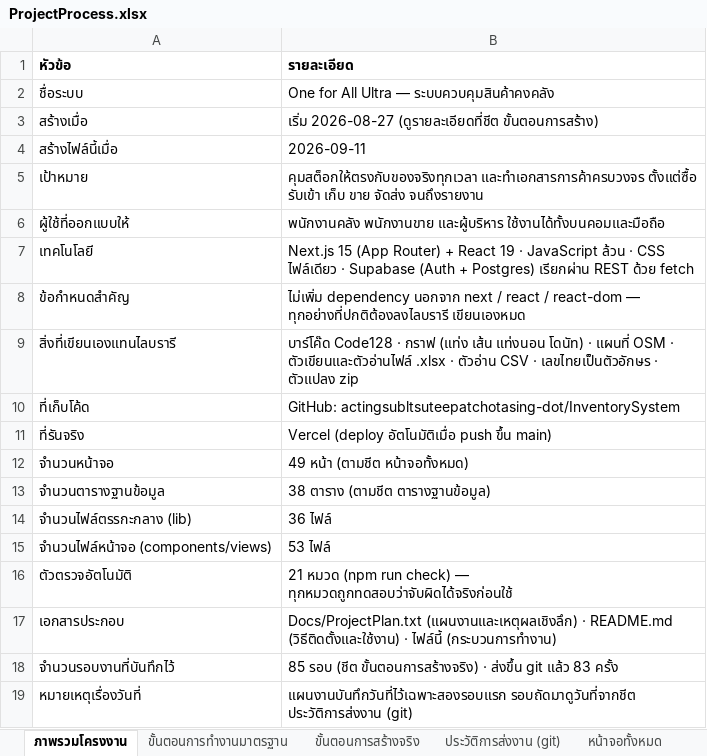
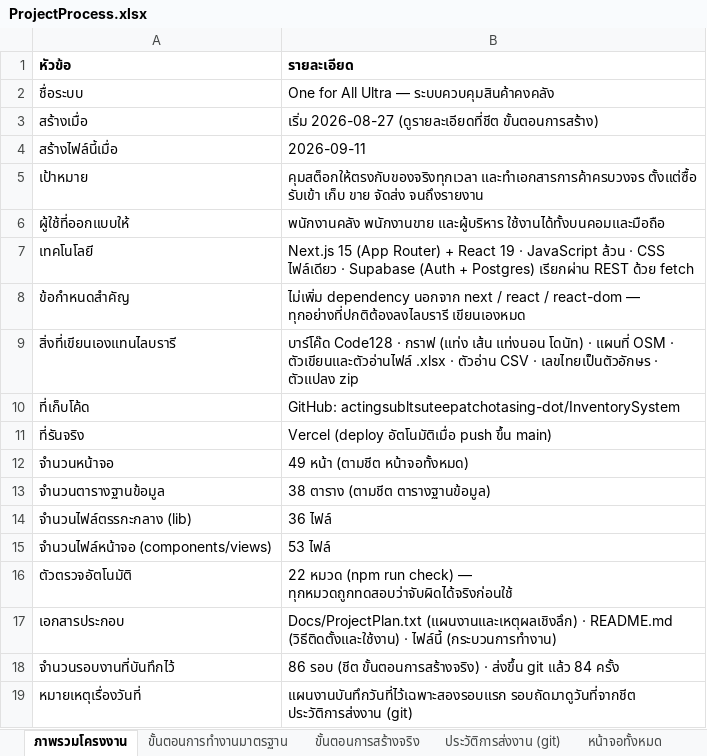
Before and after one commit to actingsubltsuteepatchotasing-dot/InventorySystem, an Excel workbook: Docs/ProjectProcess.xlsx, sheet ภาพรวมโครงงาน, drawn as a sheet; values as stored, in another font and other column widths than the file's, no borders; the diff names each change by its address in the sheet, - before the commit and + after, or states it on an @@ line.

```diff
--- a/Docs/ProjectProcess.xlsx (sheet ภาพรวมโครงงาน)
+++ b/Docs/ProjectProcess.xlsx (sheet ภาพรวมโครงงาน)
-B16 (รายละเอียด): 21 หมวด (npm…
+B16 (รายละเอียด): 22 หมวด (npm…
-B18 (รายละเอียด): 85 รอบ (ชีต ขั้นตอนการสร้างจริง) · ส่งขึ้น git แล้ว 83 ครั้ง
+B18 (รายละเอียด): 86 รอบ (ชีต ขั้นตอนการสร้างจริง) · ส่งขึ้น git แล้ว 84 ครั้ง
```
Also changed, not shown: sheet ตรรกะกลางที่เขียนเอง, sheet หน้าจอทั้งหมด, sheet ประวัติการส่งงาน (git), sheet ขั้นตอนการสร้างจริง, sheet การตรวจสอบอัตโนมัติ, 14 other files.
